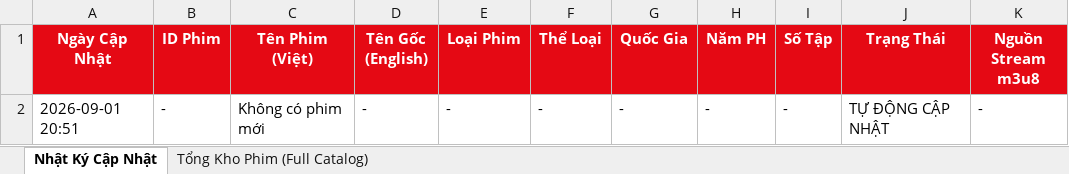
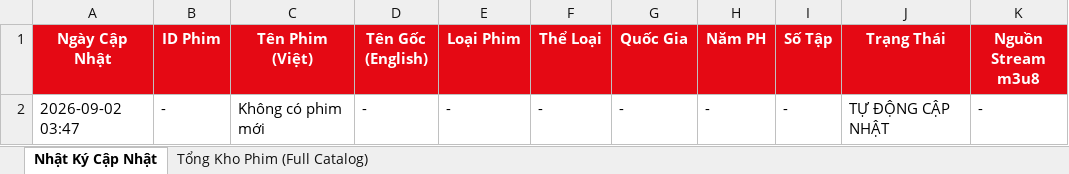
Before and after one commit to exorcisthb/Phim, an Excel workbook: movie_changes_report.xlsx, sheet Nhật Ký Cập Nhật, drawn as a sheet; values as stored, in another font and other column widths than the file's, no borders; the diff names each change by its address in the sheet, - before the commit and + after, or states it on an @@ line.

```diff
--- a/movie_changes_report.xlsx (sheet Nhật Ký Cập Nhật)
+++ b/movie_changes_report.xlsx (sheet Nhật Ký Cập Nhật)
-A2 (Ngày Cập Nhật): 2026-09-01 20:51
+A2 (Ngày Cập Nhật): 2026-09-02 03:47
```
Also changed, not shown: 1 other file.
